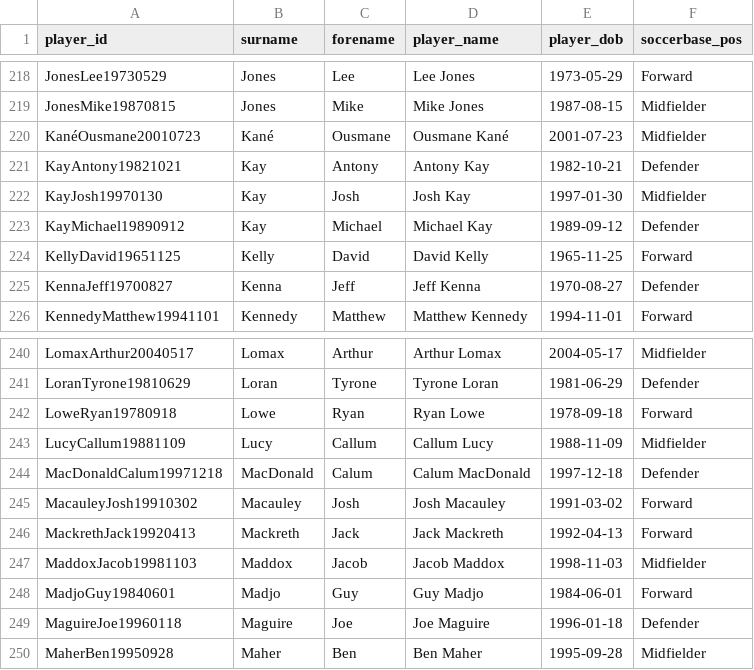
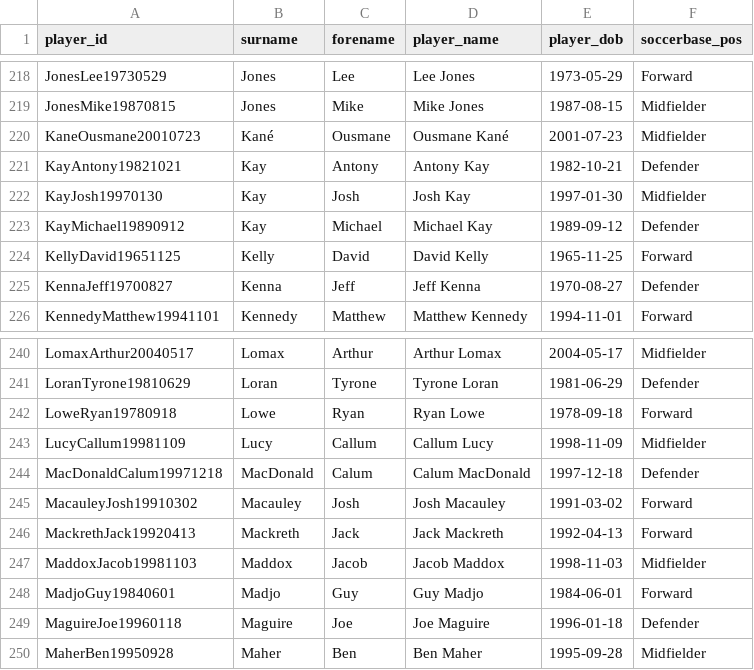
Before and after one commit to petebrown/wrangle-player-positions, a CSV file: output/soccerbase.csv, drawn as a sheet; only a part is shown, gaps mark what is left out.

```diff
--- a/output/soccerbase.csv
+++ b/output/soccerbase.csv
@@ -219,3 +219,3 @@ JonesLee19730529,Jones,Lee,Lee Jones,1973-05-29,Forward
 JonesMike19870815,Jones,Mike,Mike Jones,1987-08-15,Midfielder
-KanéOusmane20010723,Kané,Ousmane,Ousmane Kané,2001-07-23,Midfielder
+KaneOusmane20010723,Kané,Ousmane,Ousmane Kané,2001-07-23,Midfielder
 KayAntony19821021,Kay,Antony,Antony Kay,1982-10-21,Defender
@@ -242,3 +242,3 @@ LoranTyrone19810629,Loran,Tyrone,Tyrone Loran,1981-06-29,Defender
 LoweRyan19780918,Lowe,Ryan,Ryan Lowe,1978-09-18,Forward
-LucyCallum19881109,Lucy,Callum,Callum Lucy,1988-11-09,Midfielder
+LucyCallum19981109,Lucy,Callum,Callum Lucy,1998-11-09,Midfielder
 MacDonaldCalum19971218,MacDonald,Calum,Calum MacDonald,1997-12-18,Defender
```
Also changed, not shown: output/player-positions.csv, output/transfermarkt.csv.
